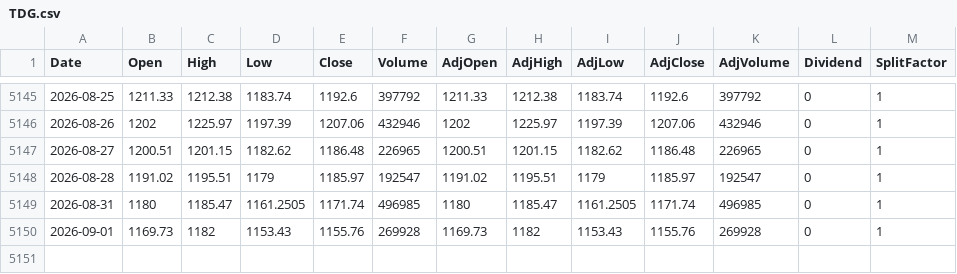
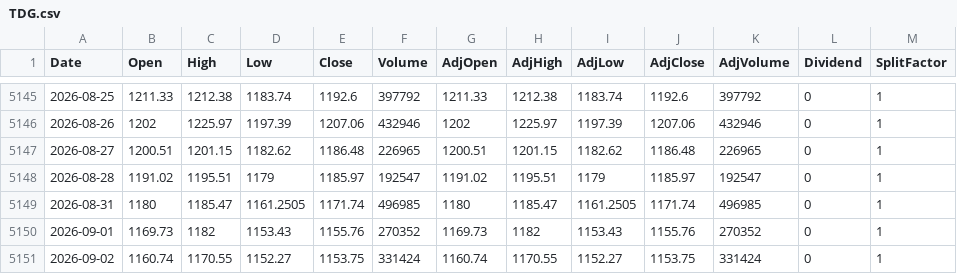
Before and after one commit to fmorae30/base-datos-acciones, a CSV file: data/TDG.csv, drawn as a sheet; only a part is shown, gaps mark what is left out.

```diff
--- a/data/TDG.csv
+++ b/data/TDG.csv
@@ -5149,2 +5149,3 @@ Date,Open,High,Low,Close,Volume,AdjOpen,AdjHigh,AdjLow,AdjClose,AdjVolume,Divide
 2026-08-31,1180,1185.47,1161.2505,1171.74,496985,1180,1185.47,1161.2505,1171.74,496985,0,1
-2026-09-01,1169.73,1182,1153.43,1155.76,269928,1169.73,1182,1153.43,1155.76,269928,0,1
+2026-09-01,1169.73,1182,1153.43,1155.76,270352,1169.73,1182,1153.43,1155.76,270352,0,1
+2026-09-02,1160.74,1170.55,1152.27,1153.75,331424,1160.74,1170.55,1152.27,1153.75,331424,0,1
```
Also changed, not shown: data/BABA.csv, data/COIN.csv, 41 other files.
